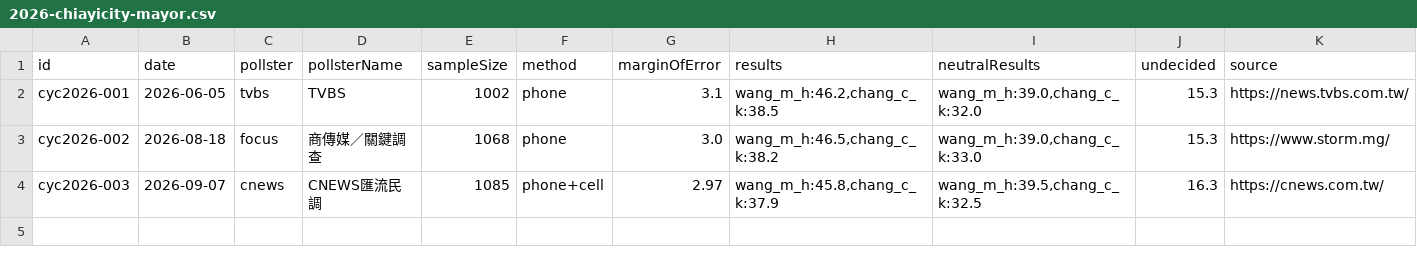
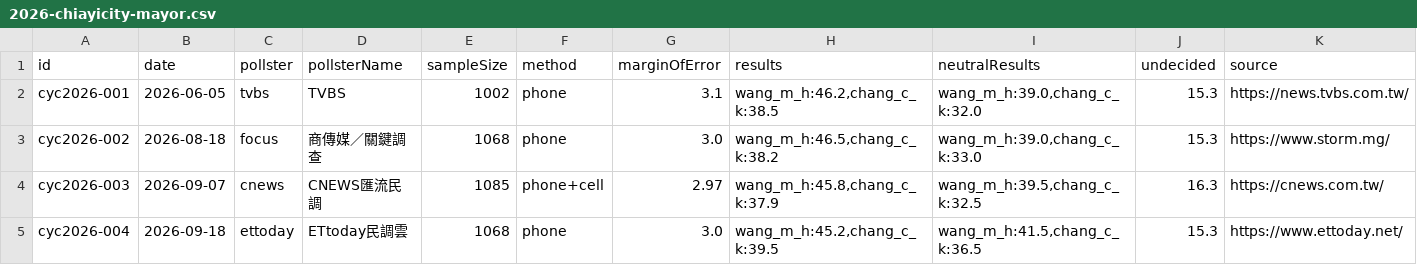
Before and after one commit to sakuradigi/clearpoll, a CSV file: sheets_import/2026-chiayicity-mayor.csv, drawn as a sheet; the diff names each change by its address in the sheet, - before the commit and + after, or states it on an @@ line.

```diff
--- a/sheets_import/2026-chiayicity-mayor.csv
+++ b/sheets_import/2026-chiayicity-mayor.csv
+row 5: cyc2026-004 | 2026-09-18 | ettoday | ETtoday民調雲 | 1068 | phone | 3.0 | wang_m_h:45.2,chang_c_k:39.5 | wang_m_h:41.5,chang_c_k:36.5 | 15.3 | https://www.ettoday.net/
```
Also changed, not shown: sheets_import/2026-changhua-mayor.csv, sheets_import/2026-hsinchucounty-mayor.csv, 17 other files.
